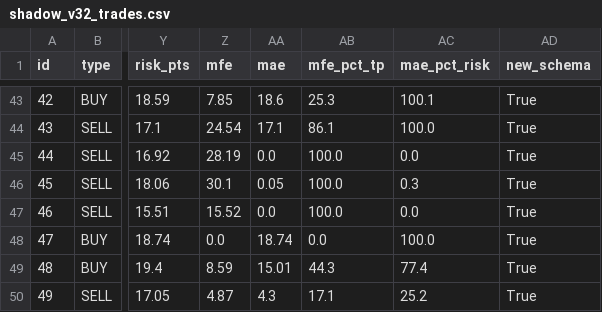
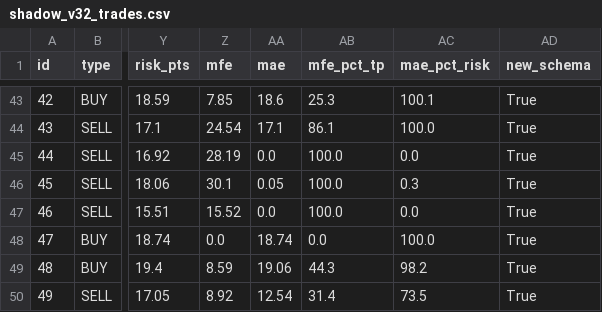
Before and after one commit to anouarbenmohamed-ui/gold-shadow, a CSV file: shadow_data/shadow_v32_trades.csv, drawn as a sheet; only a part is shown, gaps mark what is left out; the diff names each change by its address in the sheet, - before the commit and + after, or states it on an @@ line.

Commit message:
shadow update

```diff
--- a/shadow_data/shadow_v32_trades.csv
+++ b/shadow_data/shadow_v32_trades.csv
-AA49 (mae): 15.01
+AA49 (mae): 19.06
-AC49 (mae_pct_risk): 77.4
+AC49 (mae_pct_risk): 98.2
-Z50 (mfe): 4.87
+Z50 (mfe): 8.92
-AA50 (mae): 4.3
+AA50 (mae): 12.54
-AB50 (mfe_pct_tp): 17.1
+AB50 (mfe_pct_tp): 31.4
-AC50 (mae_pct_risk): 25.2
+AC50 (mae_pct_risk): 73.5
```
Also changed, not shown: 2 other files.
